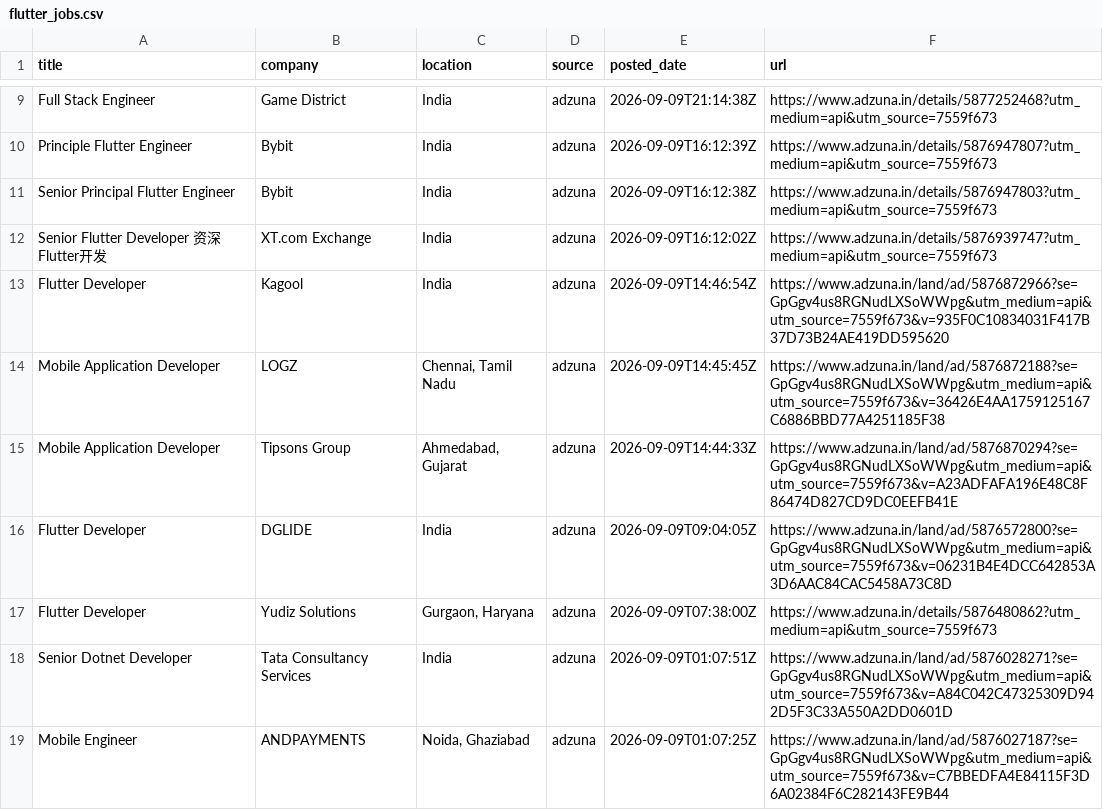
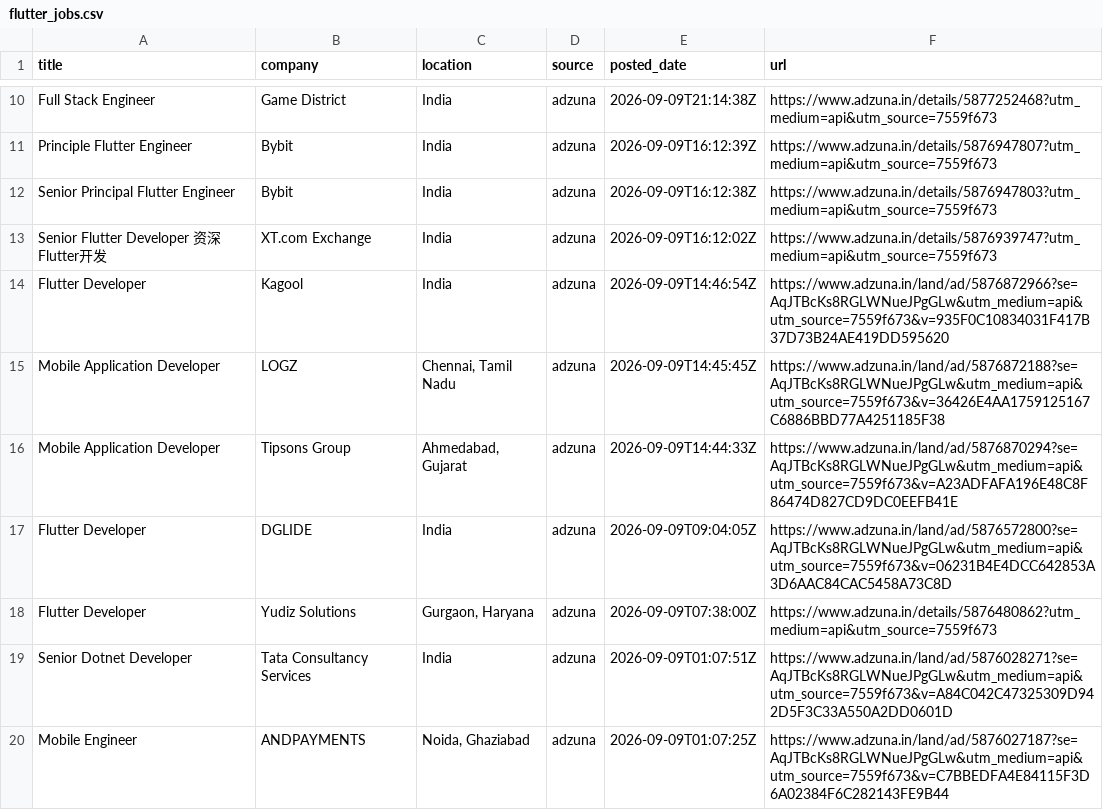
Before and after one commit to jatin-web/flutter-jobs-finder, a CSV file: output/flutter_jobs.csv, drawn as a sheet; only a part is shown, gaps mark what is left out; the diff covers the shown part only.

```diff
--- a/output/flutter_jobs.csv
+++ b/output/flutter_jobs.csv
@@ -12,8 +13,8 @@ Senior Principal Flutter Engineer,Bybit,India,adzuna,2026-09-09T16:12:38Z,https:
 Senior Flutter Developer 资深Flutter开发,XT.com Exchange,India,adzuna,2026-09-09T16:12:02Z,https://www.adzuna.in/details/5876939747?utm_medium=api&utm_source=7559f673
-Flutter Developer,Kagool,India,adzuna,2026-09-09T14:46:54Z,https://www.adzuna.in/land/ad/5876872966?se=GpGgv4us8RGNudLXSoWWpg&utm_medium=api&utm_source=7559f673&v=935F0C10834031F417B37D73B24AE419DD595620
-Mobile Application Developer,LOGZ,"Chennai, Tamil Nadu",adzuna,2026-09-09T14:45:45Z,https://www.adzuna.in/land/ad/5876872188?se=GpGgv4us8RGNudLXSoWWpg&utm_medium=api&utm_source=7559f673&v=36426E4AA1759125167C6886BBD77A4251185F38
-Mobile Application Developer,Tipsons Group,"Ahmedabad, Gujarat",adzuna,2026-09-09T14:44:33Z,https://www.adzuna.in/land/ad/5876870294?se=GpGgv4us8RGNudLXSoWWpg&utm_medium=api&utm_source=7559f673&v=A23ADFAFA196E48C8F86474D827CD9DC0EEFB41E
-Flutter Developer,DGLIDE,India,adzuna,2026-09-09T09:04:05Z,https://www.adzuna.in/land/ad/5876572800?se=GpGgv4us8RGNudLXSoWWpg&utm_medium=api&utm_source=7559f673&v=06231B4E4DCC642853A3D6AAC84CAC5458A73C8D
+Flutter Developer,Kagool,India,adzuna,2026-09-09T14:46:54Z,https://www.adzuna.in/land/ad/5876872966?se=AqJTBcKs8RGLWNueJPgGLw&utm_medium=api&utm_source=7559f673&v=935F0C10834031F417B37D73B24AE419DD595620
+Mobile Application Developer,LOGZ,"Chennai, Tamil Nadu",adzuna,2026-09-09T14:45:45Z,https://www.adzuna.in/land/ad/5876872188?se=AqJTBcKs8RGLWNueJPgGLw&utm_medium=api&utm_source=7559f673&v=36426E4AA1759125167C6886BBD77A4251185F38
+Mobile Application Developer,Tipsons Group,"Ahmedabad, Gujarat",adzuna,2026-09-09T14:44:33Z,https://www.adzuna.in/land/ad/5876870294?se=AqJTBcKs8RGLWNueJPgGLw&utm_medium=api&utm_source=7559f673&v=A23ADFAFA196E48C8F86474D827CD9DC0EEFB41E
+Flutter Developer,DGLIDE,India,adzuna,2026-09-09T09:04:05Z,https://www.adzuna.in/land/ad/5876572800?se=AqJTBcKs8RGLWNueJPgGLw&utm_medium=api&utm_source=7559f673&v=06231B4E4DCC642853A3D6AAC84CAC5458A73C8D
 Flutter Developer,Yudiz Solutions,"Gurgaon, Haryana",adzuna,2026-09-09T07:38:00Z,https://www.adzuna.in/details/5876480862?utm_medium=api&utm_source=7559f673
-Senior Dotnet Developer,Tata Consultancy Services,India,adzuna,2026-09-09T01:07:51Z,https://www.adzuna.in/land/ad/5876028271?se=GpGgv4us8RGNudLXSoWWpg&utm_medium=api&utm_source=7559f673&v=A84C042C47325309D942D5F3C33A550A2DD0601D
-Mobile Engineer,ANDPAYMENTS,"Noida, Ghaziabad",adzuna,2026-09-09T01:07:25Z,https://www.adzuna.in/land/ad/5876027187?se=GpGgv4us8RGNudLXSoWWpg&utm_medium=api&utm_source=7559f673&v=C7BBEDFA4E84115F3D6A02384F6C282143FE9B44
+Senior Dotnet Developer,Tata Consultancy Services,India,adzuna,2026-09-09T01:07:51Z,https://www.adzuna.in/land/ad/5876028271?se=AqJTBcKs8RGLWNueJPgGLw&utm_medium=api&utm_source=7559f673&v=A84C042C47325309D942D5F3C33A550A2DD0601D
+Mobile Engineer,ANDPAYMENTS,"Noida, Ghaziabad",adzuna,2026-09-09T01:07:25Z,https://www.adzuna.in/land/ad/5876027187?se=AqJTBcKs8RGLWNueJPgGLw&utm_medium=api&utm_source=7559f673&v=C7BBEDFA4E84115F3D6A02384F6C282143FE9B44
```
Also changed, not shown: 1 added row and 9 edited cells elsewhere in this file, 5 other files.
